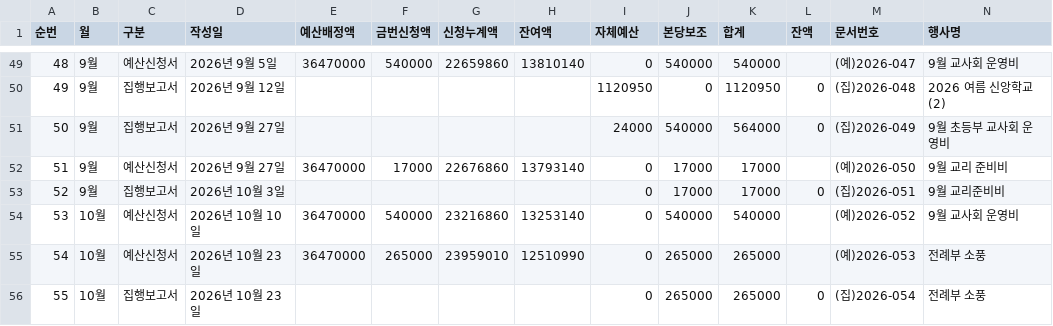
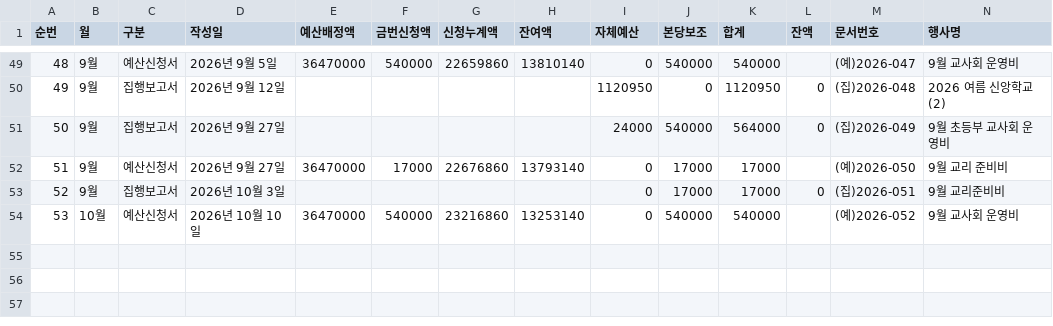
Before and after one commit to cmkkj0831-hub/church-budget-agent, a CSV file: data/2026/ledger.csv, drawn as a sheet; only a part is shown, gaps mark what is left out; rows hold the shown columns only; the diff names each change by its address in the sheet, - before the commit and + after, or states it on an @@ line.

```diff
--- a/data/2026/ledger.csv
+++ b/data/2026/ledger.csv
-row 55: 54 | 10월 | 예산신청서 | 2026년 10월 23일 | 36470000 | 265000 | 23959010 | 12510990 | 0 | 265000 | 265000 |  | (예)2026-053 | 전례부 소풍
-row 56: 55 | 10월 | 집행보고서 | 2026년 10월 23일 |  |  |  |  | 0 | 265000 | 265000 | 0 | (집)2026-054 | 전례부 소풍
```
Also changed, not shown: data/2026/history.csv.
